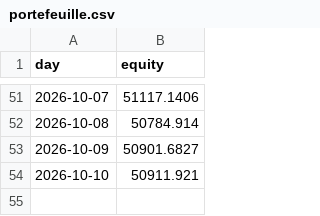
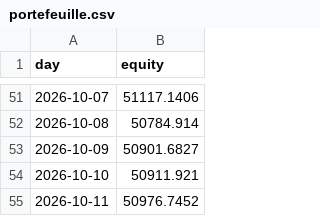
Before and after one commit to mylanreijnen2003-bot/kopieerbot, a CSV file: paper/portefeuille.csv, drawn as a sheet; only a part is shown, gaps mark what is left out.

```diff
--- a/paper/portefeuille.csv
+++ b/paper/portefeuille.csv
@@ -54 +54,2 @@ day,equity
 2026-10-10,50911.921
+2026-10-11,50976.7452
```
Also changed, not shown: 3 other files.
